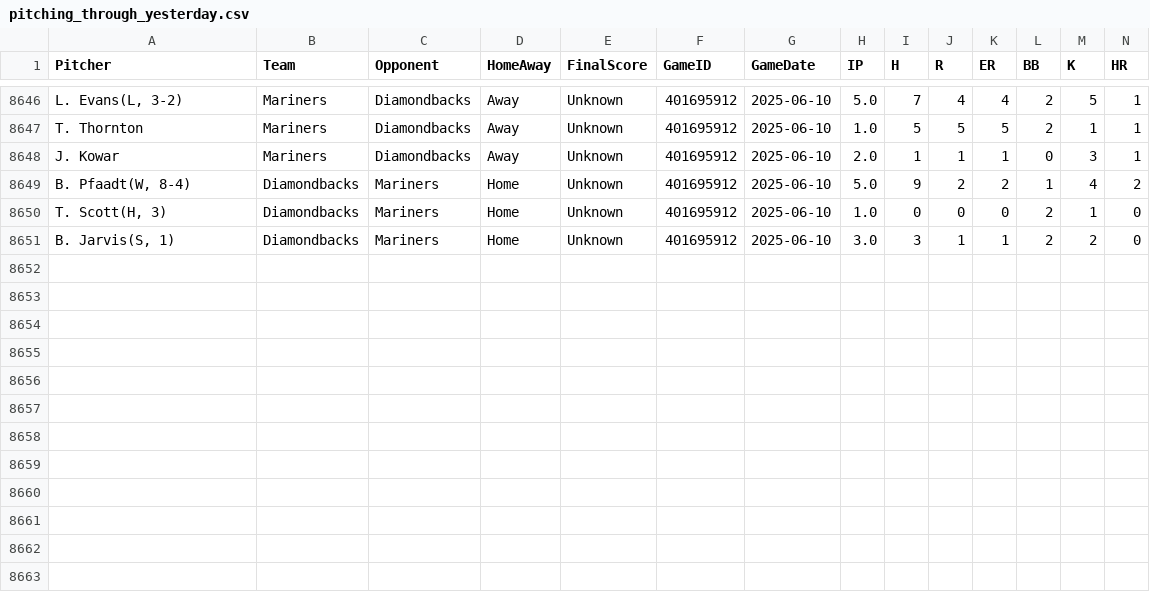
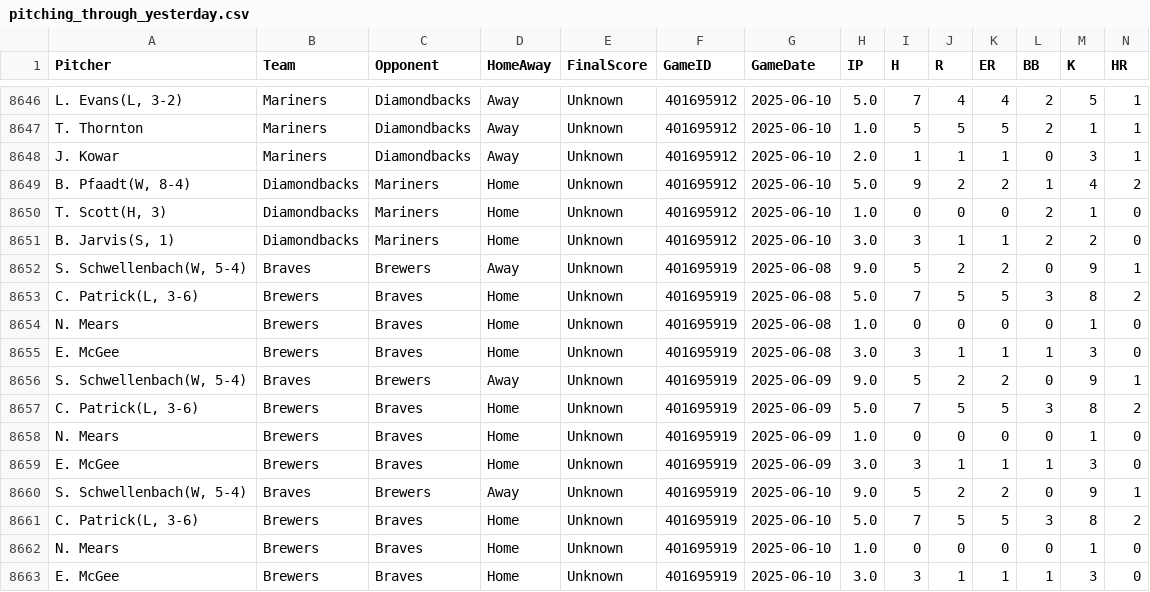
Before and after one commit to radgator13/pitcher-k-model, a CSV file: data/pitching_through_yesterday.csv, drawn as a sheet; only a part is shown, gaps mark what is left out; rows hold the shown columns only; the diff names each change by its address in the sheet, - before the commit and + after, or states it on an @@ line.

```diff
--- a/data/pitching_through_yesterday.csv
+++ b/data/pitching_through_yesterday.csv
+row 8652: S. Schwellenbach(W, 5-4) | Braves | Brewers | Away | Unknown | 401695919 | 2025-06-08 | 9.0 | 5 | 2 | 2 | 0 | 9 | 1
+row 8653: C. Patrick(L, 3-6) | Brewers | Braves | Home | Unknown | 401695919 | 2025-06-08 | 5.0 | 7 | 5 | 5 | 3 | 8 | 2
+row 8654: N. Mears | Brewers | Braves | Home | Unknown | 401695919 | 2025-06-08 | 1.0 | 0 | 0 | 0 | 0 | 1 | 0
+row 8655: E. McGee | Brewers | Braves | Home | Unknown | 401695919 | 2025-06-08 | 3.0 | 3 | 1 | 1 | 1 | 3 | 0
+row 8656: S. Schwellenbach(W, 5-4) | Braves | Brewers | Away | Unknown | 401695919 | 2025-06-09 | 9.0 | 5 | 2 | 2 | 0 | 9 | 1
+row 8657: C. Patrick(L, 3-6) | Brewers | Braves | Home | Unknown | 401695919 | 2025-06-09 | 5.0 | 7 | 5 | 5 | 3 | 8 | 2
+row 8658: N. Mears | Brewers | Braves | Home | Unknown | 401695919 | 2025-06-09 | 1.0 | 0 | 0 | 0 | 0 | 1 | 0
+row 8659: E. McGee | Brewers | Braves | Home | Unknown | 401695919 | 2025-06-09 | 3.0 | 3 | 1 | 1 | 1 | 3 | 0
+row 8660: S. Schwellenbach(W, 5-4) | Braves | Brewers | Away | Unknown | 401695919 | 2025-06-10 | 9.0 | 5 | 2 | 2 | 0 | 9 | 1
+row 8661: C. Patrick(L, 3-6) | Brewers | Braves | Home | Unknown | 401695919 | 2025-06-10 | 5.0 | 7 | 5 | 5 | 3 | 8 | 2
+row 8662: N. Mears | Brewers | Braves | Home | Unknown | 401695919 | 2025-06-10 | 1.0 | 0 | 0 | 0 | 0 | 1 | 0
+row 8663: E. McGee | Brewers | Braves | Home | Unknown | 401695919 | 2025-06-10 | 3.0 | 3 | 1 | 1 | 1 | 3 | 0
```
Also changed, not shown: data/flat_combined_teams_pitchers_batters.csv, data/predicted_runs.csv, 15 other files.
